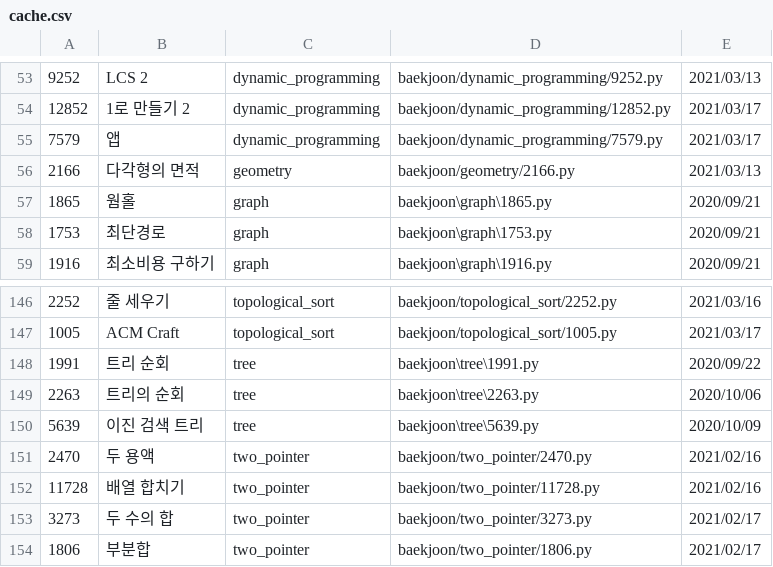
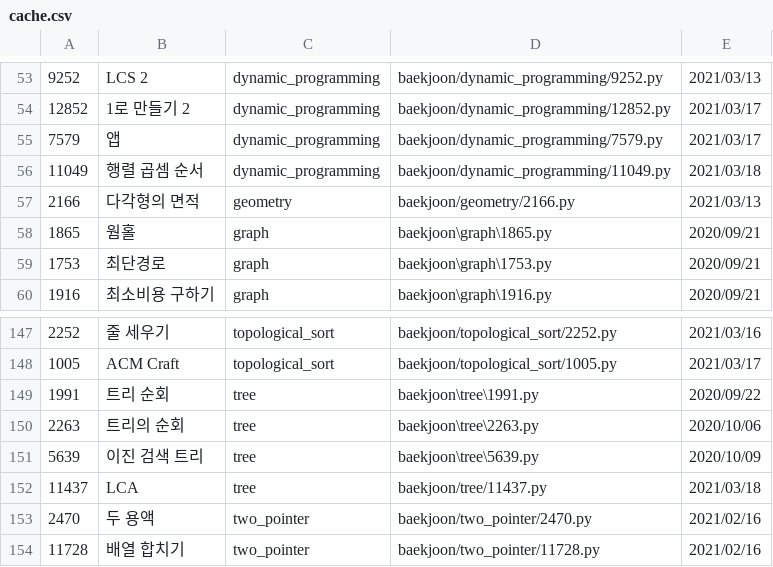
Before and after one commit to namhyun-gu/algorithm, a CSV file: scripts/cache.csv, drawn as a sheet; only a part is shown, gaps mark what is left out; the shorter side is filled out with more unchanged rows.

Commit message:
[baekjoon] Add today solution

```diff
--- a/scripts/cache.csv
+++ b/scripts/cache.csv
@@ -55,2 +55,3 @@
 7579,앱,dynamic_programming,baekjoon/dynamic_programming/7579.py,2021/03/17
+11049,행렬 곱셈 순서,dynamic_programming,baekjoon/dynamic_programming/11049.py,2021/03/18
 2166,다각형의 면적,geometry,baekjoon/geometry/2166.py,2021/03/13
@@ -150,2 +151,3 @@
 5639,이진 검색 트리,tree,baekjoon\tree\5639.py,2020/10/09
+11437,LCA,tree,baekjoon/tree/11437.py,2021/03/18
 2470,두 용액,two_pointer,baekjoon/two_pointer/2470.py,2021/02/16
```
Also changed, not shown: 3 other files.
